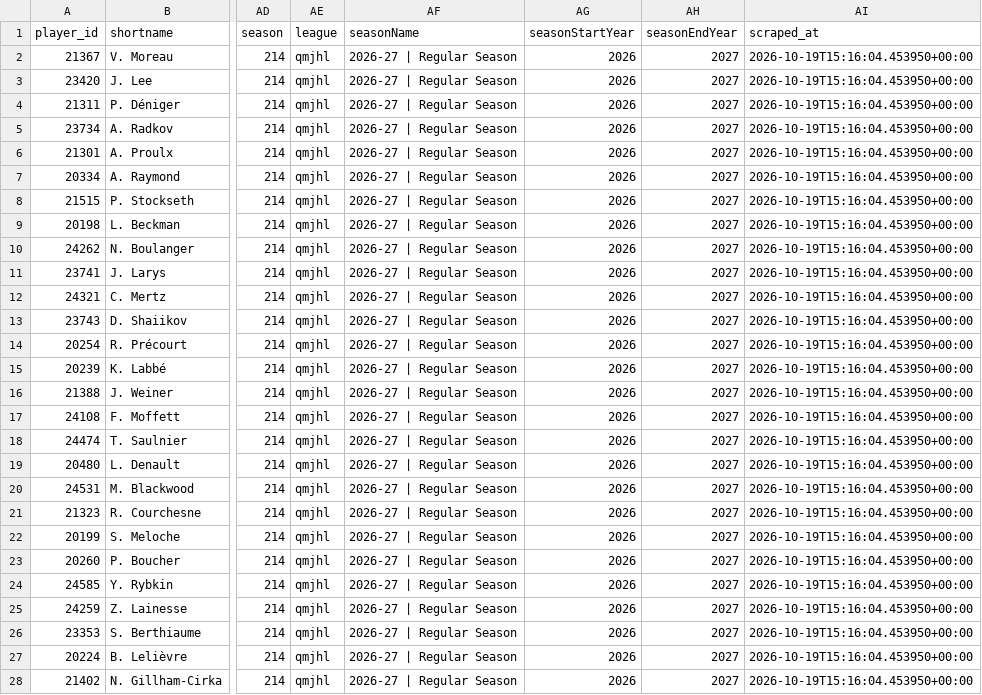
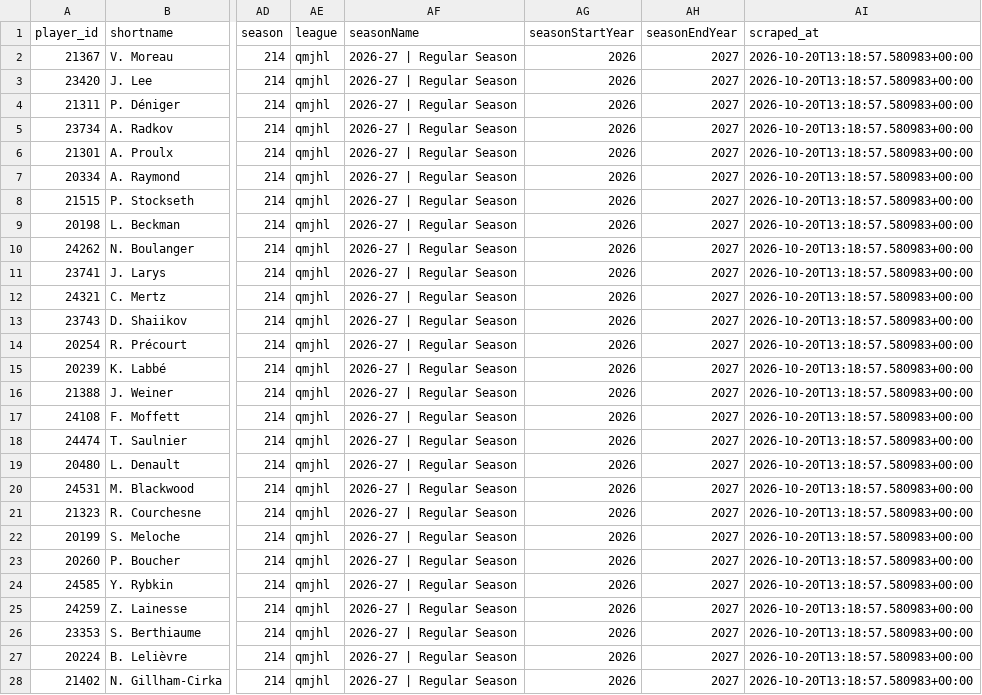
Before and after one commit to KyleMcC11/sticksup-hockey, a CSV file: public/data/qmjhl_goalie_stats.csv, drawn as a sheet; only a part is shown, gaps mark what is left out; the diff covers the shown part only; the diff names each change by its address in the sheet, - before the commit and + after, or states it on an @@ line.

```diff
--- a/public/data/qmjhl_goalie_stats.csv
+++ b/public/data/qmjhl_goalie_stats.csv
-AI2:AI28 (scraped_at): 2026-10-19T15:16:04.453950+00:00
+AI2:AI28 (scraped_at): 2026-10-20T13:18:57.580983+00:00
```
Also changed, not shown: 14 edited cells elsewhere in this file, public/data/qmjhl_player_stats.csv, public/data/qmjhl_rosters.csv, 2 other files.
